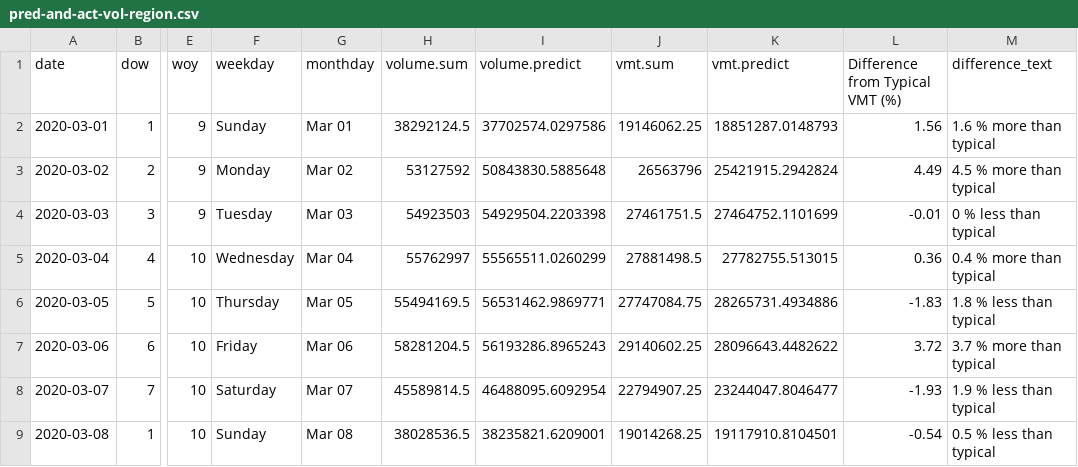
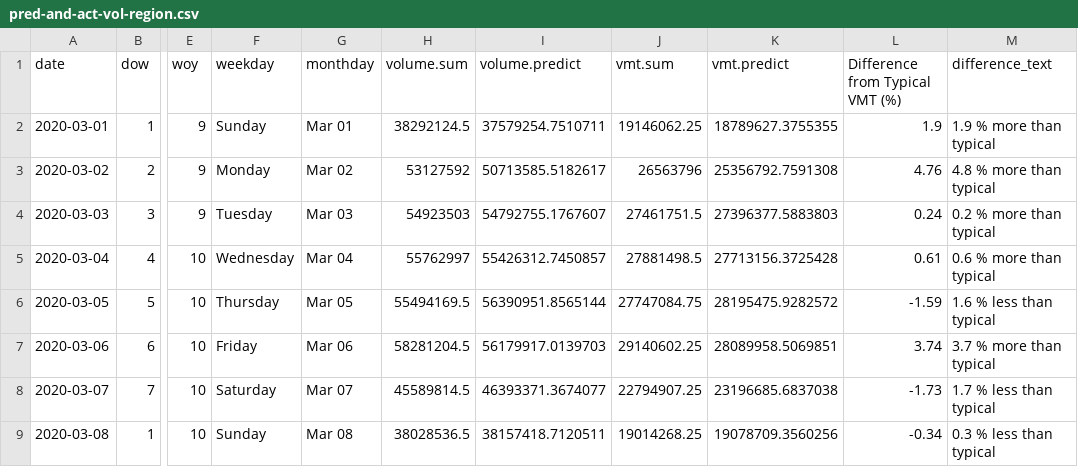
Before and after one commit to Metropolitan-Council/loop-sensor-trends, a CSV file: covid.traffic.trends/data-raw/pred-and-act-vol-region.csv, drawn as a sheet; only a part is shown, gaps mark what is left out; the diff covers the shown part only; the diff names each change by its address in the sheet, - before the commit and + after, or states it on an @@ line.

Commit message:
revised to remove NAs from node data file

```diff
--- a/covid.traffic.trends/data-raw/pred-and-act-vol-region.csv
+++ b/covid.traffic.trends/data-raw/pred-and-act-vol-region.csv
-I2 (volume.predict): 37702574.0297586
+I2 (volume.predict): 37579254.7510711
-K2 (vmt.predict): 18851287.0148793
+K2 (vmt.predict): 18789627.3755355
-L2 (Difference from Typical VMT (%)): 1.56
+L2 (Difference from Typical VMT (%)): 1.9
-M2 (difference_text): 1.6 % more than typical
+M2 (difference_text): 1.9 % more than typical
-I3 (volume.predict): 50843830.5885648
+I3 (volume.predict): 50713585.5182617
-K3 (vmt.predict): 25421915.2942824
+K3 (vmt.predict): 25356792.7591308
-L3 (Difference from Typical VMT (%)): 4.49
+L3 (Difference from Typical VMT (%)): 4.76
-M3 (difference_text): 4.5 % more than typical
+M3 (difference_text): 4.8 % more than typical
-I4 (volume.predict): 54929504.2203398
+I4 (volume.predict): 54792755.1767607
-K4 (vmt.predict): 27464752.1101699
+K4 (vmt.predict): 27396377.5883803
-L4 (Difference from Typical VMT (%)): -0.01
+L4 (Difference from Typical VMT (%)): 0.24
-M4 (difference_text): 0 % less than typical
+M4 (difference_text): 0.2 % more than typical
-I5 (volume.predict): 55565511.0260299
+I5 (volume.predict): 55426312.7450857
-K5 (vmt.predict): 27782755.513015
+K5 (vmt.predict): 27713156.3725428
-L5 (Difference from Typical VMT (%)): 0.36
+L5 (Difference from Typical VMT (%)): 0.61
-M5 (difference_text): 0.4 % more than typical
+M5 (difference_text): 0.6 % more than typical
-I6 (volume.predict): 56531462.9869771
+I6 (volume.predict): 56390951.8565144
-K6 (vmt.predict): 28265731.4934886
+K6 (vmt.predict): 28195475.9282572
-L6 (Difference from Typical VMT (%)): -1.83
+L6 (Difference from Typical VMT (%)): -1.59
-M6 (difference_text): 1.8 % less than typical
+M6 (difference_text): 1.6 % less than typical
-I7 (volume.predict): 56193286.8965243
+I7 (volume.predict): 56179917.0139703
-K7 (vmt.predict): 28096643.4482622
+K7 (vmt.predict): 28089958.5069851
-L7 (Difference from Typical VMT (%)): 3.72
+L7 (Difference from Typical VMT (%)): 3.74
-I8 (volume.predict): 46488095.6092954
+I8 (volume.predict): 46393371.3674077
-K8 (vmt.predict): 23244047.8046477
+K8 (vmt.predict): 23196685.6837038
-L8 (Difference from Typical VMT (%)): -1.93
+L8 (Difference from Typical VMT (%)): -1.73
-M8 (difference_text): 1.9 % less than typical
+M8 (difference_text): 1.7 % less than typical
-I9 (volume.predict): 38235821.6209001
+I9 (volume.predict): 38157418.7120511
-K9 (vmt.predict): 19117910.8104501
+K9 (vmt.predict): 19078709.3560256
-L9 (Difference from Typical VMT (%)): -0.54
+L9 (Difference from Typical VMT (%)): -0.34
-M9 (difference_text): 0.5 % less than typical
+M9 (difference_text): 0.3 % less than typical
```
Also changed, not shown: 81 edited cells elsewhere in this file, output/pred-and-act-vol-region.csv, 2 other files.
